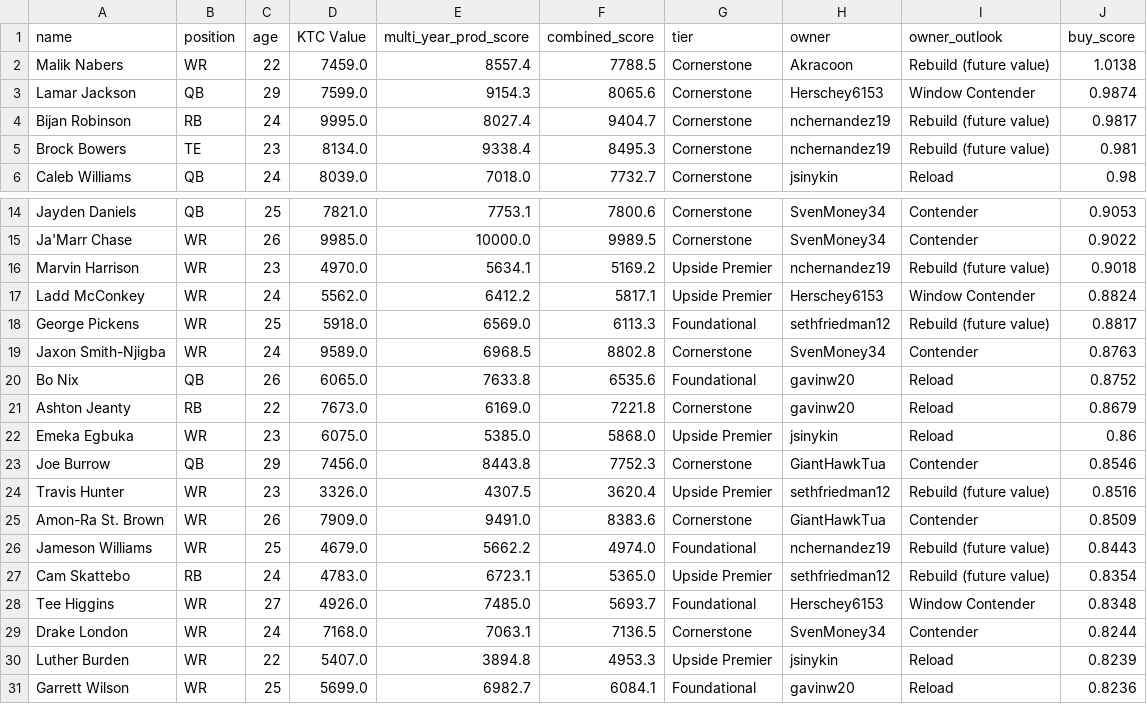
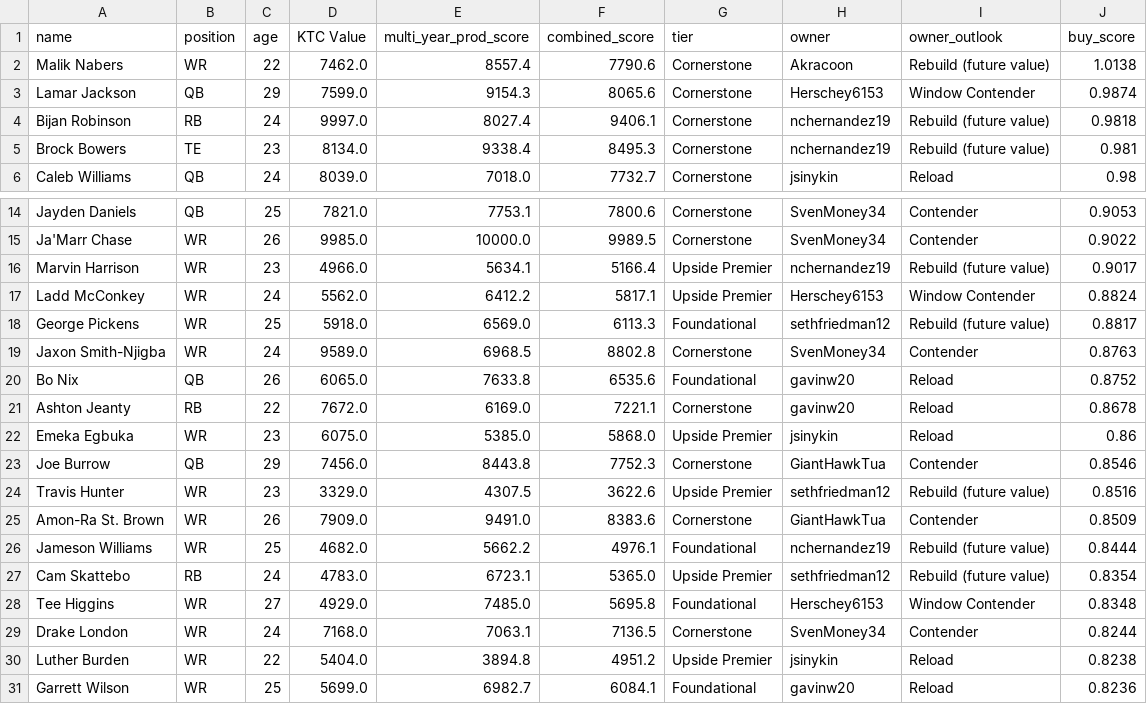
Before and after one commit to evanee1123/wilsons-moms-house, a CSV file: notebooks/tableau_exports/buy_targets.csv, drawn as a sheet; only a part is shown, gaps mark what is left out.

```diff
--- a/notebooks/tableau_exports/buy_targets.csv
+++ b/notebooks/tableau_exports/buy_targets.csv
@@ -1,5 +1,5 @@
 name,position,age,KTC Value,multi_year_prod_score,combined_score,tier,owner,owner_outlook,buy_score
-Malik Nabers,WR,22,7459.0,8557.4,7788.5,Cornerstone,Akracoon,Rebuild (future value),1.0138
+Malik Nabers,WR,22,7462.0,8557.4,7790.6,Cornerstone,Akracoon,Rebuild (future value),1.0138
 Lamar Jackson,QB,29,7599.0,9154.3,8065.6,Cornerstone,Herschey6153,Window Contender,0.9874
-Bijan Robinson,RB,24,9995.0,8027.4,9404.7,Cornerstone,nchernandez19,Rebuild (future value),0.9817
+Bijan Robinson,RB,24,9997.0,8027.4,9406.1,Cornerstone,nchernandez19,Rebuild (future value),0.9818
 Brock Bowers,TE,23,8134.0,9338.4,8495.3,Cornerstone,nchernandez19,Rebuild (future value),0.981
@@ -15,3 +15,3 @@ Jayden Daniels,QB,25,7821.0,7753.1,7800.6,Cornerstone,SvenMoney34,Contender,0.90
 Ja'Marr Chase,WR,26,9985.0,10000.0,9989.5,Cornerstone,SvenMoney34,Contender,0.9022
-Marvin Harrison,WR,23,4970.0,5634.1,5169.2,Upside Premier,nchernandez19,Rebuild (future value),0.9018
+Marvin Harrison,WR,23,4966.0,5634.1,5166.4,Upside Premier,nchernandez19,Rebuild (future value),0.9017
 Ladd McConkey,WR,24,5562.0,6412.2,5817.1,Upside Premier,Herschey6153,Window Contender,0.8824
@@ -20,12 +20,12 @@ Jaxon Smith-Njigba,WR,24,9589.0,6968.5,8802.8,Cornerstone,SvenMoney34,Contender,
 Bo Nix,QB,26,6065.0,7633.8,6535.6,Foundational,gavinw20,Reload,0.8752
-Ashton Jeanty,RB,22,7673.0,6169.0,7221.8,Cornerstone,gavinw20,Reload,0.8679
+Ashton Jeanty,RB,22,7672.0,6169.0,7221.1,Cornerstone,gavinw20,Reload,0.8678
 Emeka Egbuka,WR,23,6075.0,5385.0,5868.0,Upside Premier,jsinykin,Reload,0.86
 Joe Burrow,QB,29,7456.0,8443.8,7752.3,Cornerstone,GiantHawkTua,Contender,0.8546
-Travis Hunter,WR,23,3326.0,4307.5,3620.4,Upside Premier,sethfriedman12,Rebuild (future value),0.8516
+Travis Hunter,WR,23,3329.0,4307.5,3622.6,Upside Premier,sethfriedman12,Rebuild (future value),0.8516
 Amon-Ra St. Brown,WR,26,7909.0,9491.0,8383.6,Cornerstone,GiantHawkTua,Contender,0.8509
-Jameson Williams,WR,25,4679.0,5662.2,4974.0,Foundational,nchernandez19,Rebuild (future value),0.8443
+Jameson Williams,WR,25,4682.0,5662.2,4976.1,Foundational,nchernandez19,Rebuild (future value),0.8444
 Cam Skattebo,RB,24,4783.0,6723.1,5365.0,Upside Premier,sethfriedman12,Rebuild (future value),0.8354
-Tee Higgins,WR,27,4926.0,7485.0,5693.7,Foundational,Herschey6153,Window Contender,0.8348
+Tee Higgins,WR,27,4929.0,7485.0,5695.8,Foundational,Herschey6153,Window Contender,0.8348
 Drake London,WR,24,7168.0,7063.1,7136.5,Cornerstone,SvenMoney34,Contender,0.8244
-Luther Burden,WR,22,5407.0,3894.8,4953.3,Upside Premier,jsinykin,Reload,0.8239
+Luther Burden,WR,22,5404.0,3894.8,4951.2,Upside Premier,jsinykin,Reload,0.8238
 Garrett Wilson,WR,25,5699.0,6982.7,6084.1,Foundational,gavinw20,Reload,0.8236
```
Also changed, not shown: notebooks/tableau_exports/ktc_rankings.csv, notebooks/tableau_exports/pick_portfolio.csv, 17 other files.
